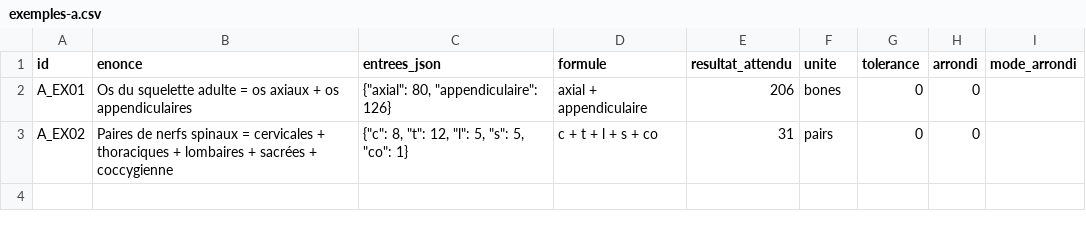
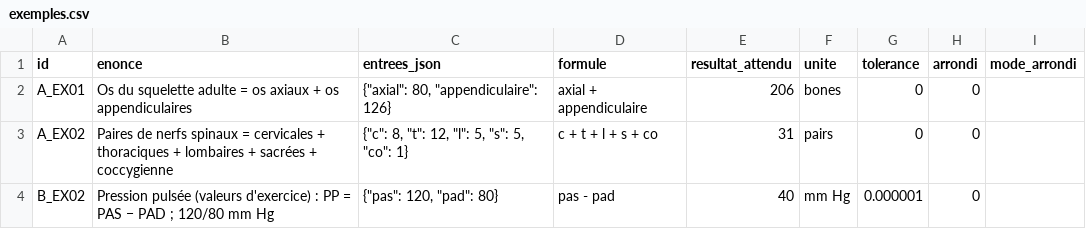
Before and after one commit to pataplume/mindshelf, a CSV file: produits/EN06/donnees/exemples.csv (was produits/EN06/donnees/exemples-a.csv), drawn as a sheet; the diff names each change by its address in the sheet, - before the commit and + after, or states it on an @@ line.

```diff
--- a/produits/EN06/donnees/exemples-a.csv
+++ b/produits/EN06/donnees/exemples.csv
+row 4: B_EX02 | Pression pulsée (valeurs d'exercice) : PP = PAS − PAD ; 120/80 mm Hg | {"pas": 120, "pad": 80} | pas - pad | 40 | mm Hg | 0.000001 | 0
```
Also changed, not shown: data/produits.csv, data/run_taches.csv, 26 other files.
